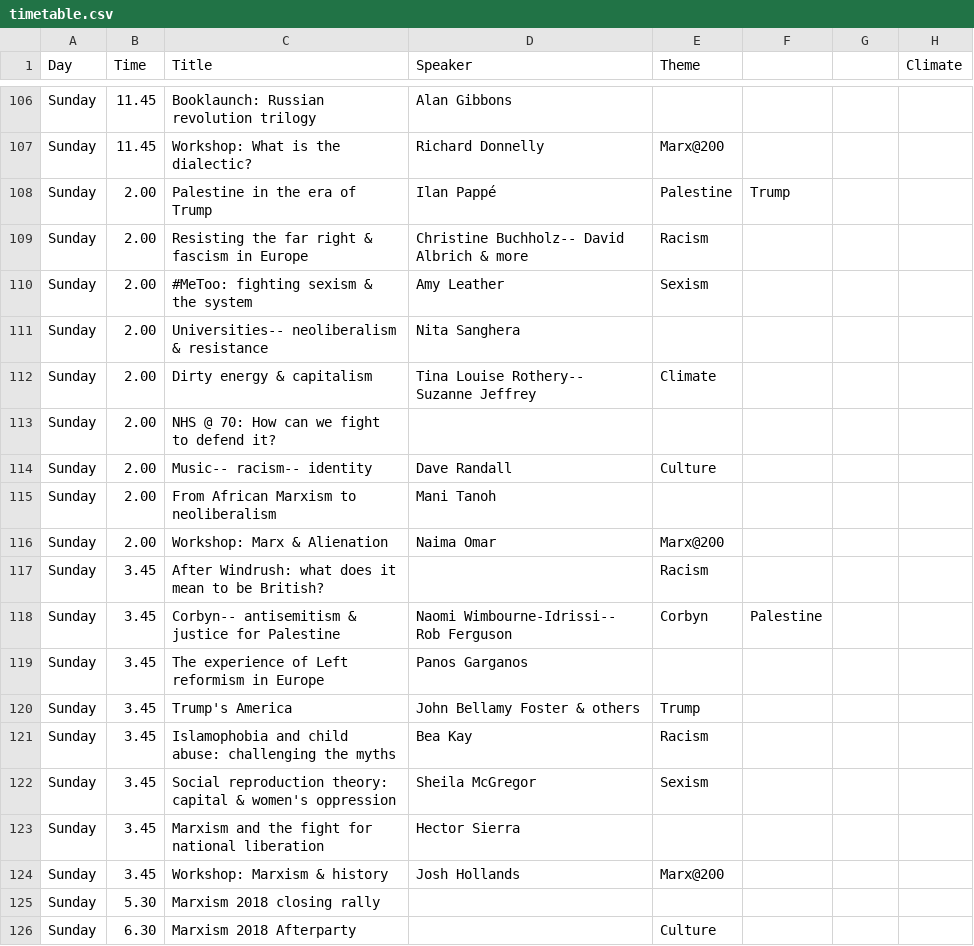
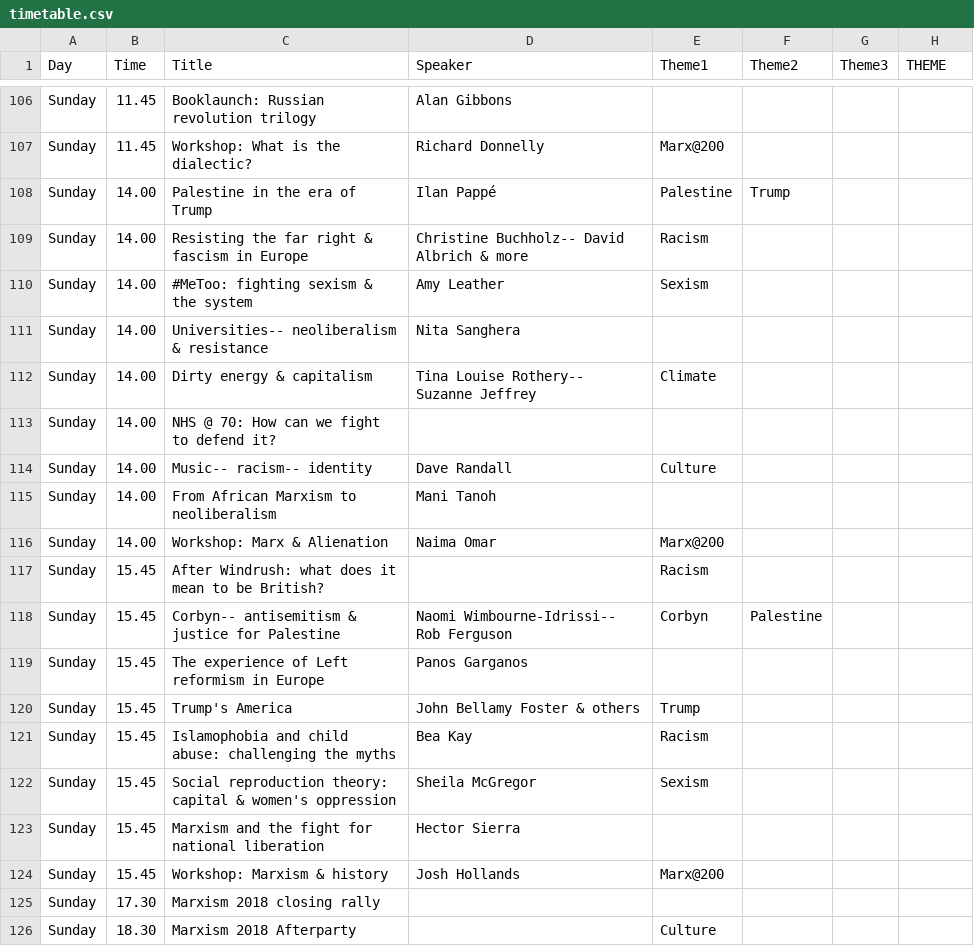
Before and after one commit to jbeaken/festival, a CSV file: src/main/etc/timetable.csv, drawn as a sheet; only a part is shown, gaps mark what is left out; the diff covers the shown part only.

Commit message:
Added themes to frontend javascript meetings
Former-commit-id: c83e516ce510e89cca00cbab1f6fefe643b6e3a9
Former-commit-id: d78e1a3ebff66386aba7965223b4660f55dcc682
Former-commit-id: 47ef60aa35e20d069cb15622329070f5e45552de
Former-commit-id: 82b3cd6cce2da2a5e76b45a074329b260a81e28c

```diff
--- a/src/main/etc/timetable.csv
+++ b/src/main/etc/timetable.csv
@@ -1 +1 @@
-Day ,Time,Title,Speaker,Theme ,,,Climate
+Day,Time,Title,Speaker,Theme1,Theme2,Theme3,THEME
@@ -107,20 +107,20 @@ Sunday,11.45,Booklaunch: Russian revolution trilogy,Alan Gibbons,,,,
 Sunday,11.45,Workshop: What is the dialectic?,Richard Donnelly,Marx@200,,,
-Sunday,2.00,Palestine in the era of Trump,Ilan Pappé,Palestine, Trump,,,
-Sunday,2.00,Resisting the far right & fascism in Europe,Christine Buchholz-- David Albrich & more,Racism,,,
-Sunday,2.00,#MeToo: fighting sexism & the system,Amy Leather,Sexism,,,
-Sunday,2.00,Universities-- neoliberalism & resistance ,Nita Sanghera,,,,
-Sunday,2.00,Dirty energy & capitalism,Tina Louise Rothery-- Suzanne Jeffrey,Climate,,,
-Sunday,2.00,NHS @ 70: How can we fight to defend it?,,,,,
-Sunday,2.00,Music-- racism-- identity,Dave Randall,Culture,,,
-Sunday,2.00,From African Marxism to neoliberalism,Mani Tanoh,,,,
-Sunday,2.00,Workshop: Marx & Alienation,Naima Omar,Marx@200,,,
-Sunday,3.45,After Windrush: what does it mean to be British?,,Racism,,,
-Sunday,3.45,Corbyn-- antisemitism & justice for Palestine,Naomi Wimbourne-Idrissi-- Rob Ferguson,Corbyn, Palestine,,,
-Sunday,3.45,The experience of Left reformism in Europe,Panos Garganos,,,,
-Sunday,3.45,Trump's America,John Bellamy Foster & others,Trump,,,
-Sunday,3.45,Islamophobia and child abuse: challenging the myths,Bea Kay,Racism,,,
-Sunday,3.45,Social reproduction theory: capital & women's oppression,Sheila McGregor,Sexism,,,
-Sunday,3.45,Marxism and the fight for national liberation,Hector Sierra,,,,
-Sunday,3.45,Workshop: Marxism & history,Josh Hollands,Marx@200,,,
-Sunday,5.30,Marxism 2018 closing rally,,,,,
-Sunday,6.30,Marxism 2018 Afterparty,,Culture,,,
+Sunday,14.00,Palestine in the era of Trump,Ilan Pappé,Palestine, Trump,,
+Sunday,14.00,Resisting the far right & fascism in Europe,Christine Buchholz-- David Albrich & more,Racism,,,
+Sunday,14.00,#MeToo: fighting sexism & the system,Amy Leather,Sexism,,,
+Sunday,14.00,Universities-- neoliberalism & resistance ,Nita Sanghera,,,,
+Sunday,14.00,Dirty energy & capitalism,Tina Louise Rothery-- Suzanne Jeffrey,Climate,,,
+Sunday,14.00,NHS @ 70: How can we fight to defend it?,,,,,
+Sunday,14.00,Music-- racism-- identity,Dave Randall,Culture,,,
+Sunday,14.00,From African Marxism to neoliberalism,Mani Tanoh,,,,
+Sunday,14.00,Workshop: Marx & Alienation,Naima Omar,Marx@200,,,
+Sunday,15.45,After Windrush: what does it mean to be British?,,Racism,,,
+Sunday,15.45,Corbyn-- antisemitism & justice for Palestine,Naomi Wimbourne-Idrissi-- Rob Ferguson,Corbyn, Palestine,,
+Sunday,15.45,The experience of Left reformism in Europe,Panos Garganos,,,,
+Sunday,15.45,Trump's America,John Bellamy Foster & others,Trump,,,
+Sunday,15.45,Islamophobia and child abuse: challenging the myths,Bea Kay,Racism,,,
+Sunday,15.45,Social reproduction theory: capital & women's oppression,Sheila McGregor,Sexism,,,
+Sunday,15.45,Marxism and the fight for national liberation,Hector Sierra,,,,
+Sunday,15.45,Workshop: Marxism & history,Josh Hollands,Marx@200,,,
+Sunday,17.30,Marxism 2018 closing rally,,,,,
+Sunday,18.30,Marxism 2018 Afterparty,,Culture,,,
```
Also changed, not shown: 60 edited cells elsewhere in this file, 10 other files.
